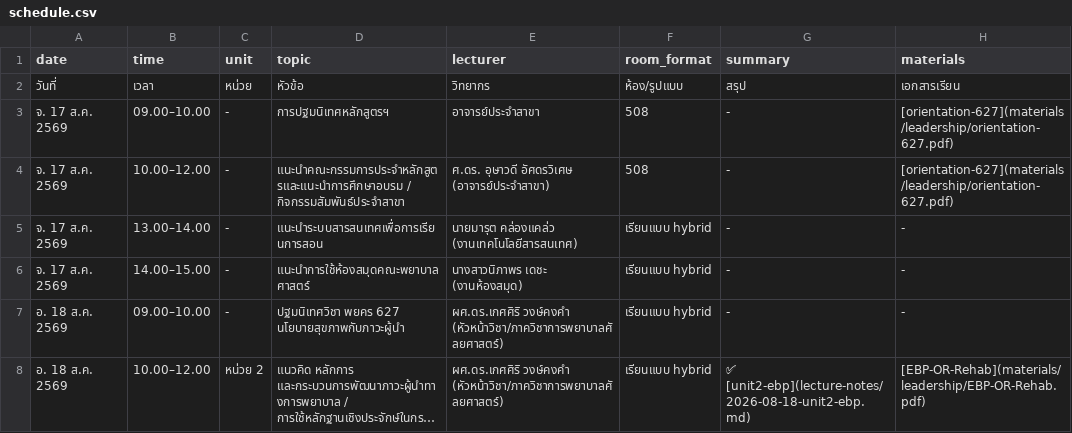
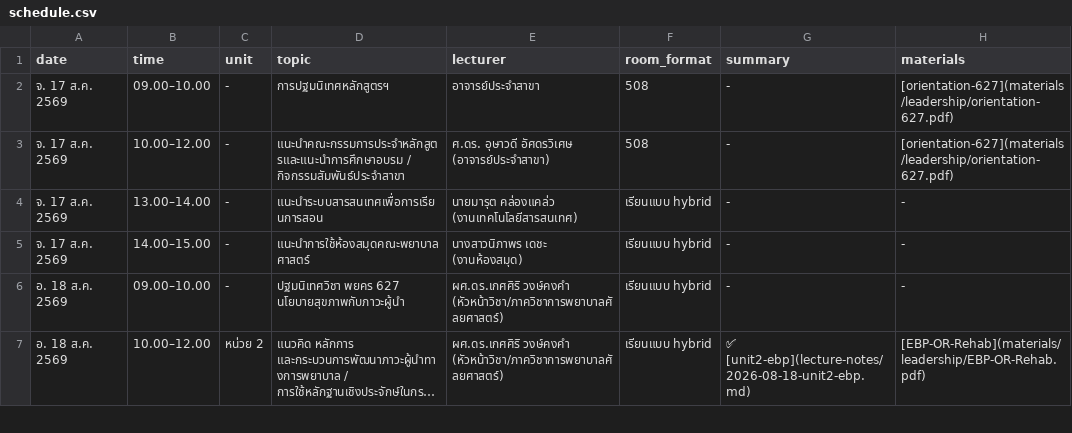
Before and after one commit to kttwatt/schedule-html, a CSV file: schedule.csv, drawn as a sheet; only a part is shown; long unchanged cells end in …; the diff names each change by its address in the sheet, - before the commit and + after, or states it on an @@ line.

Commit message:
Sync full-term schedule; gsheet as source (198 rows, wk1-16)

```diff
--- a/schedule.csv
+++ b/schedule.csv
-row 2: วันที่ | เวลา | หน่วย | หัวข้อ | วิทยากร | ห้อง/รูปแบบ | สรุป | เอกสารเรียน
```
